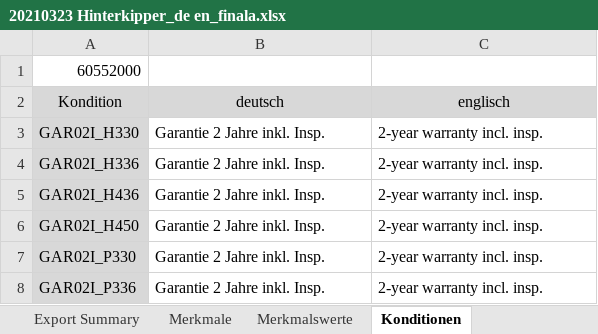
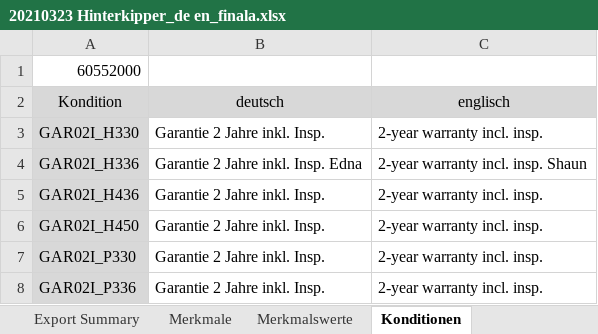
Before and after one commit to shaunjohnson79-Projects/ttlicious, an Excel workbook: 20210323 Hinterkipper_de en_finala.xlsx, sheet Konditionen, drawn as a sheet; only a part is shown; values as stored, in another font and other column widths than the file's, no borders; charts and pictures not drawn; the diff names each change by its address in the sheet, - before the commit and + after, or states it on an @@ line.

```diff
--- a/20210323 Hinterkipper_de en_finala.xlsx (sheet Konditionen)
+++ b/20210323 Hinterkipper_de en_finala.xlsx (sheet Konditionen)
-B4 (deutsch): Garantie 2 Jahre inkl. Insp.
+B4 (deutsch): Garantie 2 Jahre inkl. Insp. Edna
-C4 (englisch): 2-year warranty incl. insp.
+C4 (englisch): 2-year warranty incl. insp. Shaun
```
Also changed, not shown: sheet Merkmale, 13 other files.
